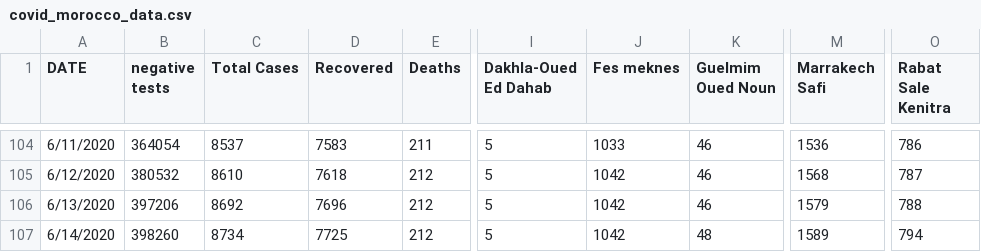
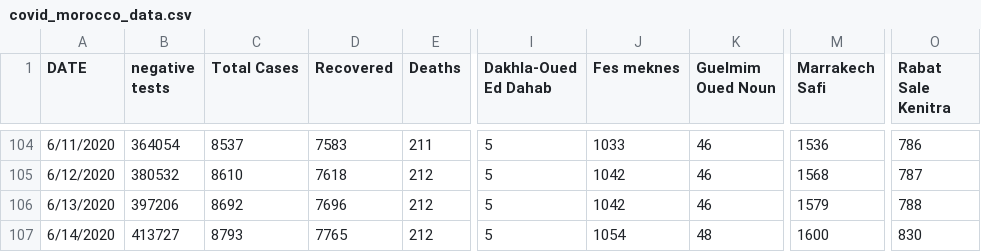
Before and after one commit to ELouardigui/covid_19_data, a CSV file: covid_morocco_data.csv, drawn as a sheet; only a part is shown, gaps mark what is left out; the diff names each change by its address in the sheet, - before the commit and + after, or states it on an @@ line.

Commit message:
new update

```diff
--- a/covid_morocco_data.csv
+++ b/covid_morocco_data.csv
-B107 (negative tests): 398260
+B107 (negative tests): 413727
-C107 (Total Cases): 8734
+C107 (Total Cases): 8793
-D107 (Recovered): 7725
+D107 (Recovered): 7765
-J107 (Fes meknes): 1042
+J107 (Fes meknes): 1054
-M107 (Marrakech Safi): 1589
+M107 (Marrakech Safi): 1600
-O107 (Rabat Sale Kenitra): 794
+O107 (Rabat Sale Kenitra): 830
```
